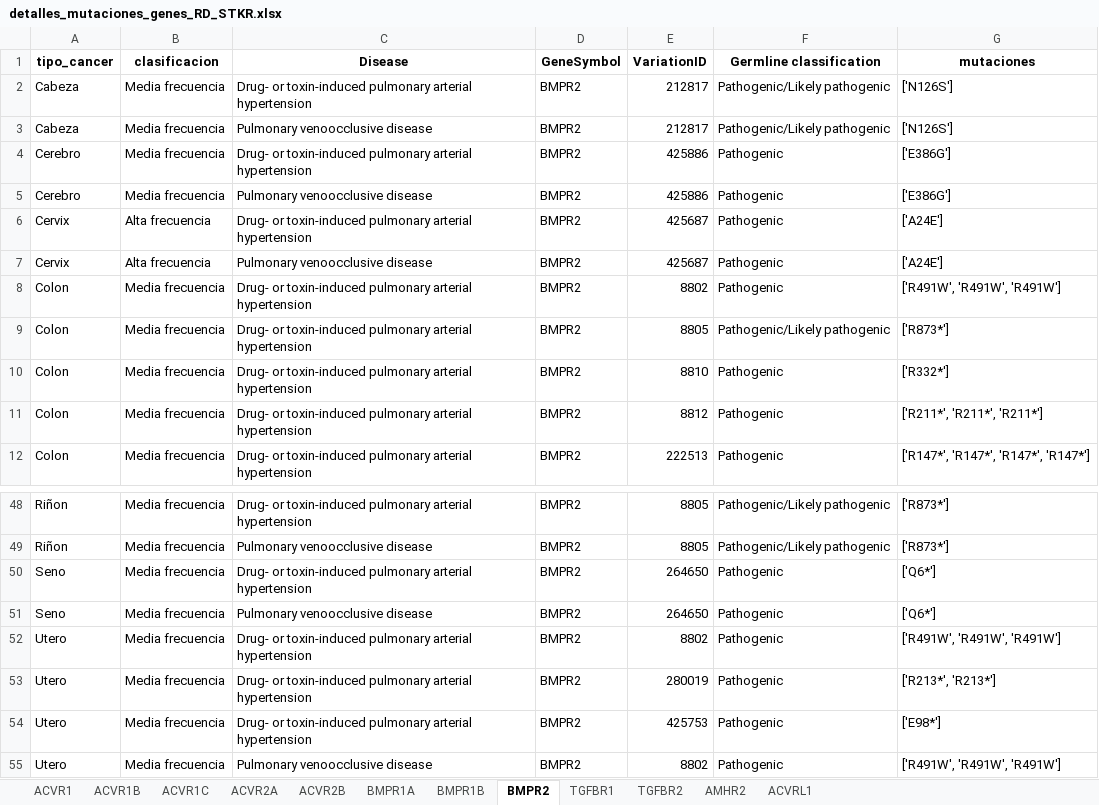
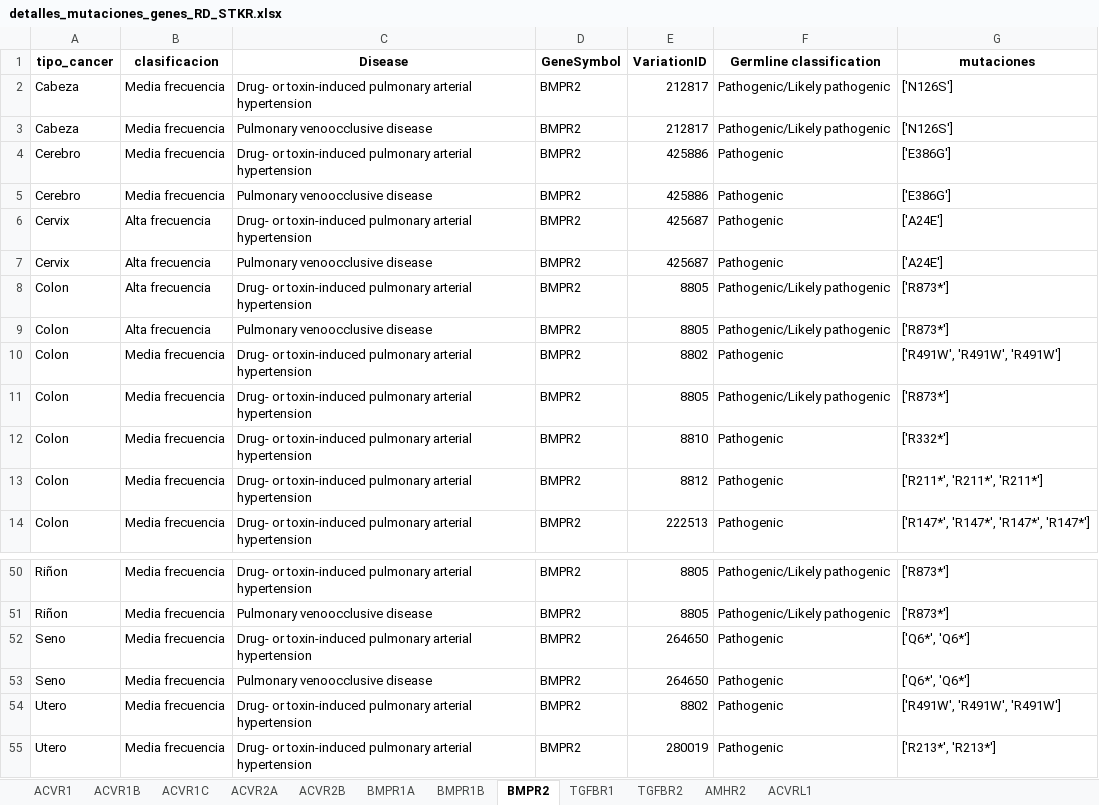
Before and after one commit to Nanocell-Lab/TCancer_RareDiseases, an Excel workbook: run/Mutaciones_gen_crossroad/detalles_mutaciones_genes_RD_STKR.xlsx, sheet BMPR2, drawn as a sheet; only a part is shown, gaps mark what is left out; the shorter side is filled out with more unchanged rows; values as stored, in another font and other column widths than the file's, no borders; addresses are those after the commit; the diff names each change by its address in the sheet, - before the commit and + after, or states it on an @@ line.

```diff
--- a/run/Mutaciones_gen_crossroad/detalles_mutaciones_genes_RD_STKR.xlsx (sheet BMPR2)
+++ b/run/Mutaciones_gen_crossroad/detalles_mutaciones_genes_RD_STKR.xlsx (sheet BMPR2)
+row 8: Colon | Alta frecuencia | Drug- or toxin-induced pulmonary arterial hypertension | BMPR2 | 8805 | Pathogenic/Likely pathogenic | ['R873*']
+row 9: Colon | Alta frecuencia | Pulmonary venoocclusive disease | BMPR2 | 8805 | Pathogenic/Likely pathogenic | ['R873*']
-G52:G53 (mutaciones): ['Q6*']
+G52:G53 (mutaciones): ['Q6*', 'Q6*']
```
Also changed, not shown: sheet TGFBR2, sheet TGFBR1, sheet ACVR1, sheet ACVRL1, data/resultado_crossroad_STKR/resultado_genes/resultado_cross_variations.xlsx, data/resultado_crossroad_STKR/resultado_genes/resultado_genes.xlsx, 25 other files.
